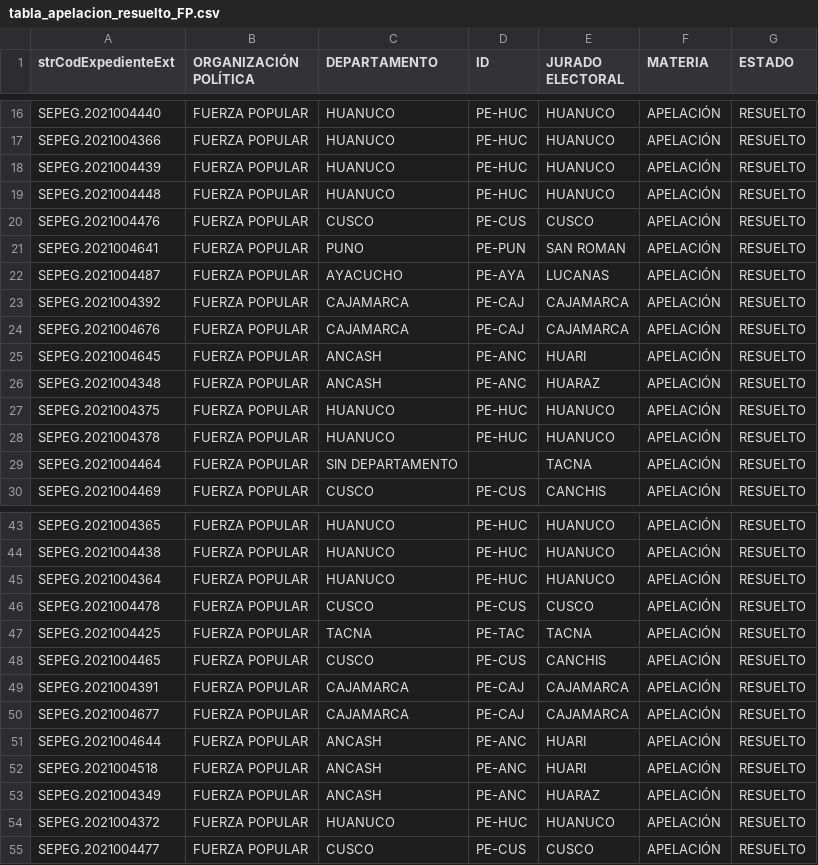
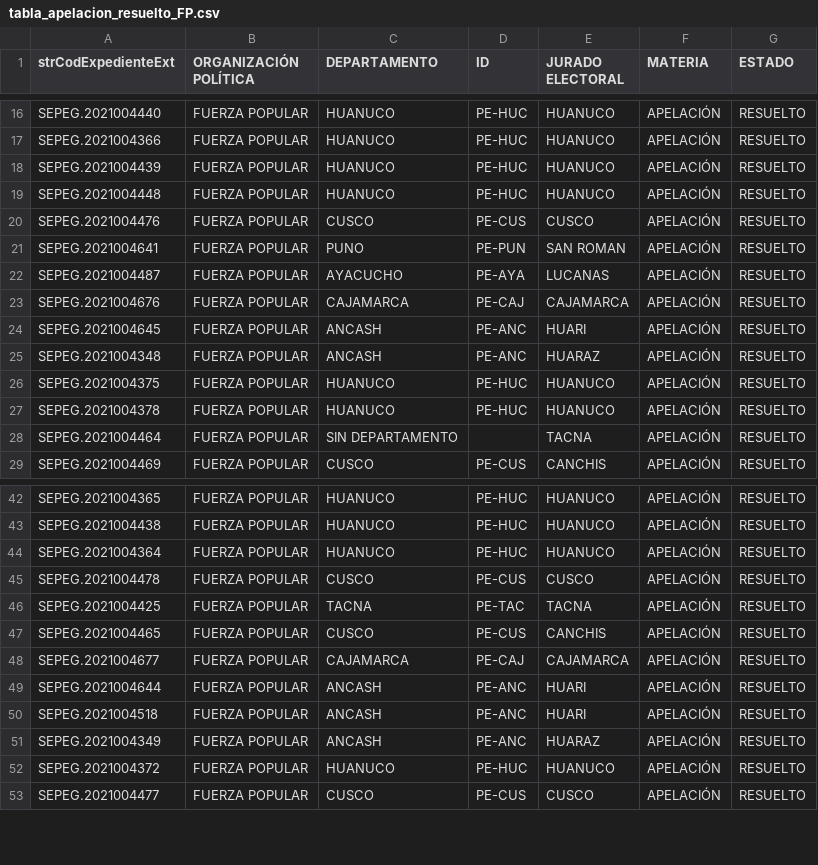
Before and after one commit to GenyLeong/nulidad_electoral, a CSV file: tabla_apelacion_resuelto_FP.csv, drawn as a sheet; only a part is shown, gaps mark what is left out; the diff names each change by its address in the sheet, - before the commit and + after, or states it on an @@ line.

```diff
--- a/tabla_apelacion_resuelto_FP.csv
+++ b/tabla_apelacion_resuelto_FP.csv
-row 23: SEPEG.2021004392 | FUERZA POPULAR | CAJAMARCA | PE-CAJ | CAJAMARCA | APELACIÓN | RESUELTO
-row 49: SEPEG.2021004391 | FUERZA POPULAR | CAJAMARCA | PE-CAJ | CAJAMARCA | APELACIÓN | RESUELTO
```
Also changed, not shown: pedidos_regiones_FP.csv, tabla_FP.csv, 2 other files.
